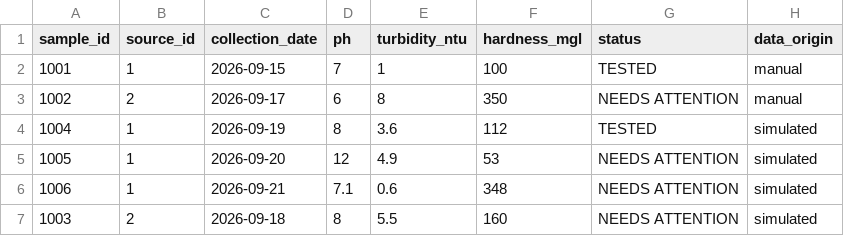
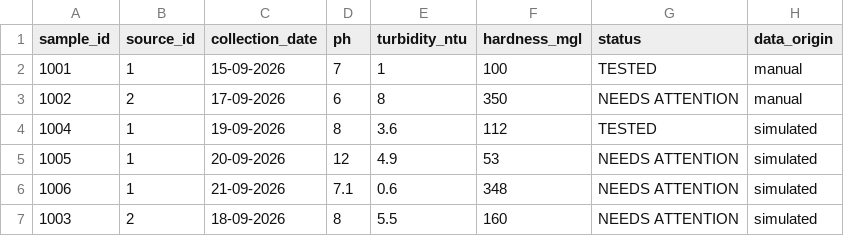
Before and after one commit to shazinadinan/Community-Water-Quality-Test-Manager, a CSV file: data/samples.csv, drawn as a sheet.

```diff
--- a/data/samples.csv
+++ b/data/samples.csv
@@ -1,7 +1,7 @@
 sample_id,source_id,collection_date,ph,turbidity_ntu,hardness_mgl,status,data_origin
-1001,1,2026-09-15,7,1,100,TESTED,manual
-1002,2,2026-09-17,6,8,350,NEEDS ATTENTION,manual
-1004,1,2026-09-19,8,3.6,112,TESTED,simulated
-1005,1,2026-09-20,12,4.9,53,NEEDS ATTENTION,simulated
-1006,1,2026-09-21,7.1,0.6,348,NEEDS ATTENTION,simulated
-1003,2,2026-09-18,8,5.5,160,NEEDS ATTENTION,simulated
+1001,1,15-09-2026,7,1,100,TESTED,manual
+1002,2,17-09-2026,6,8,350,NEEDS ATTENTION,manual
+1004,1,19-09-2026,8,3.6,112,TESTED,simulated
+1005,1,20-09-2026,12,4.9,53,NEEDS ATTENTION,simulated
+1006,1,21-09-2026,7.1,0.6,348,NEEDS ATTENTION,simulated
+1003,2,18-09-2026,8,5.5,160,NEEDS ATTENTION,simulated
```
Also changed, not shown: 19 other files.
